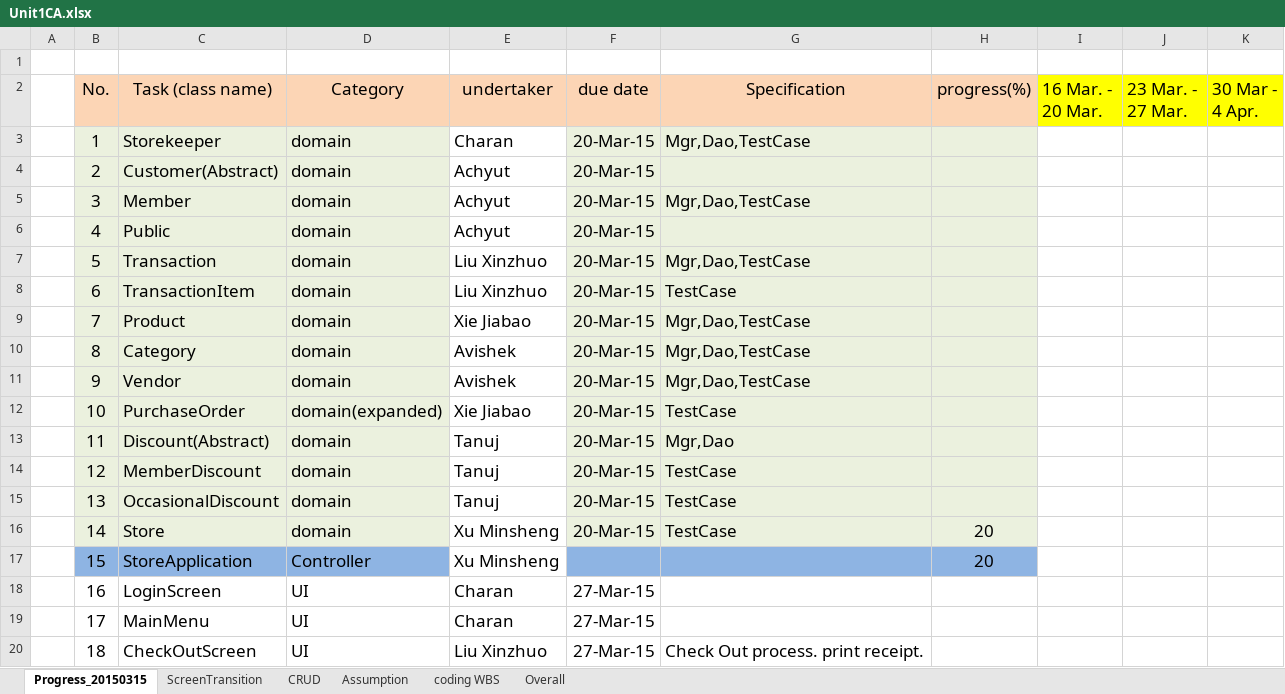
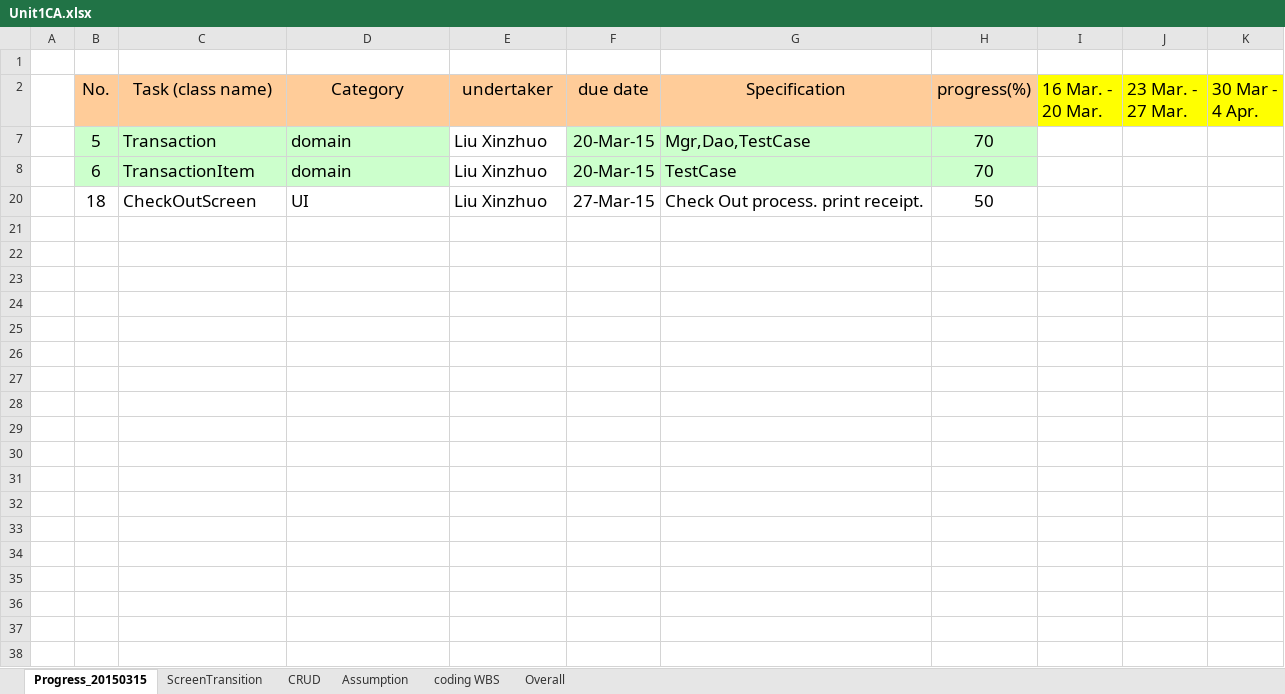
Before and after one commit to XUMINSHENG/UniversitySourvenirStore, an Excel workbook: PROGRESS/Unit1CA.xlsx, sheet Progress_20150315, drawn as a sheet; only a part is shown; values as stored, in another font and other column widths than the file's, no borders; charts and pictures not drawn; the diff covers the shown part only; the diff names each change by its address in the sheet, - before the commit and + after, or states it on an @@ line.

```diff
--- a/PROGRESS/Unit1CA.xlsx (sheet Progress_20150315)
+++ b/PROGRESS/Unit1CA.xlsx (sheet Progress_20150315)
-B2:H2 fill: #FCD5B5
+B2:H2 fill: #FFCC99
@@ row 3 hidden:  | 1 | Storekeeper | domain | Charan | 20-Mar-15 | Mgr,Dao,TestCase @@
@@ row 4 hidden:  | 2 | Customer(Abstract) | domain | Achyut | 20-Mar-15 @@
@@ row 5 hidden:  | 3 | Member | domain | Achyut | 20-Mar-15 | Mgr,Dao,TestCase @@
@@ row 6 hidden:  | 4 | Public | domain | Achyut | 20-Mar-15 @@
-B7:D8 fill: #EBF1DE
+B7:D8 fill: #CCFFCC
-F7:H8 fill: #EBF1DE
+F7:H8 fill: #CCFFCC
-H7:H8 (progress(%)): (empty)
+H7:H8 (progress(%)): 70
@@ row 9 hidden:  | 7 | Product | domain | Xie Jiabao | 20-Mar-15 | Mgr,Dao,TestCase @@
@@ row 10 hidden:  | 8 | Category | domain | Avishek | 20-Mar-15 | Mgr,Dao,TestCase @@
@@ row 11 hidden:  | 9 | Vendor | domain | Avishek | 20-Mar-15 | Mgr,Dao,TestCase @@
@@ row 12 hidden:  | 10 | PurchaseOrder | domain(expanded) | Xie Jiabao | 20-Mar-15 | TestCase @@
@@ row 13 hidden:  | 11 | Discount(Abstract) | domain | Tanuj | 20-Mar-15 | Mgr,Dao @@
@@ row 14 hidden:  | 12 | MemberDiscount | domain | Tanuj | 20-Mar-15 | TestCase @@
@@ row 15 hidden:  | 13 | OccasionalDiscount | domain | Tanuj | 20-Mar-15 | TestCase @@
@@ row 16 hidden:  | 14 | Store | domain | Xu Minsheng | 20-Mar-15 | TestCase | 20 @@
@@ row 17 hidden:  | 15 | StoreApplication | Controller | Xu Minsheng |  |  | 20 @@
@@ row 18 hidden:  | 16 | LoginScreen | UI | Charan | 27-Mar-15 @@
@@ row 19 hidden:  | 17 | MainMenu | UI | Charan | 27-Mar-15 @@
-H20 (progress(%)): (empty)
+H20 (progress(%)): 50
```
Also changed, not shown: 18 hidden or unhidden rows elsewhere in this sheet, sheet coding WBS, sheet CRUD, sheet Overall, sheet Assumption, charts or pictures, 5 other files.
